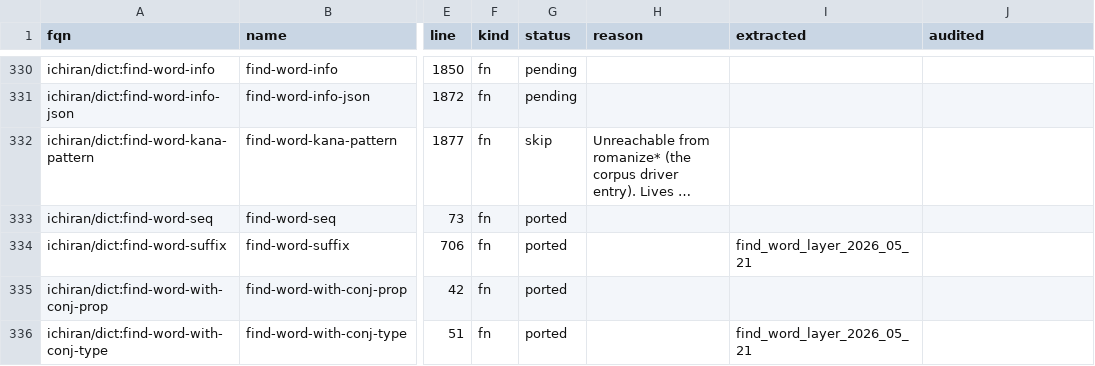
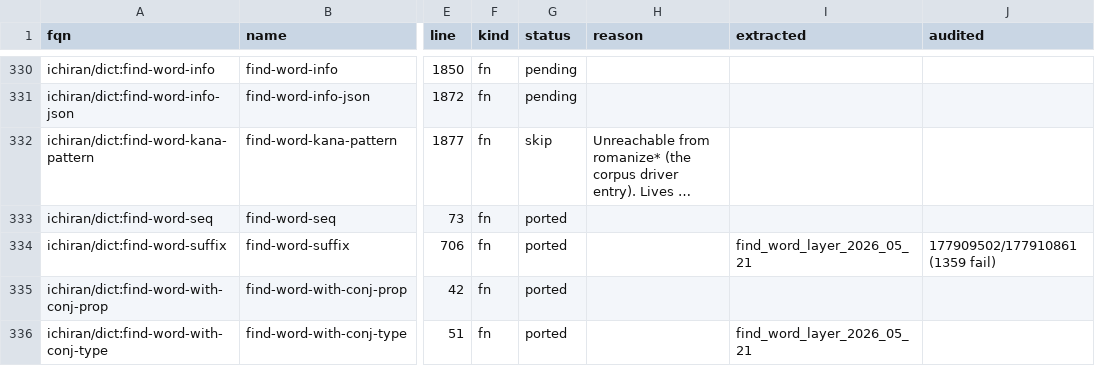
Before and after one commit to davidrideout/kaniran, a CSV file: reverse/scripts/symbols.csv, drawn as a sheet; only a part is shown, gaps mark what is left out; long unchanged cells end in …; the diff names each change by its address in the sheet, - before the commit and + after, or states it on an @@ line.

Commit message:
Cycle 484 troubleshooting — audit infra + suffix-rashii audit + investigation
- New audit: suffix_rashii_test (11669 rows / 3s, 20 seq-drift fails after id-strip)
- find_word_suffix_test wired (177.9M rows / 28m, 1359 fails — full breakdown in 484_investigation.md)
- find_word_full_test wired
- Audit runner improvements:
  - inline FAIL [row N idxs=[…]] msg on every failure (audit/common/mod.rs)
  - idxs column support from ARRAY_AGG-preserving dedup
  - ASYNC_CONCURRENCY bumped to 50
- Pool max_connections=100 in KaniranContext
- *suffix-list* dispatch table completed 18→43 entries
- 484_investigation.md: classified 1359 wider-audit failures (969 naku conjugations / 95 result count / 295 other drift); identified SQL ORDER BY non-determinism + HashMap iteration as root cause behind suffix-rashii / iru-passive / kureru clusters

```diff
--- a/reverse/scripts/symbols.csv
+++ b/reverse/scripts/symbols.csv
-J334 (audited): (empty)
+J334 (audited): 177909502/177910861 (1359 fail)
```
Also changed, not shown: 11 other files.
